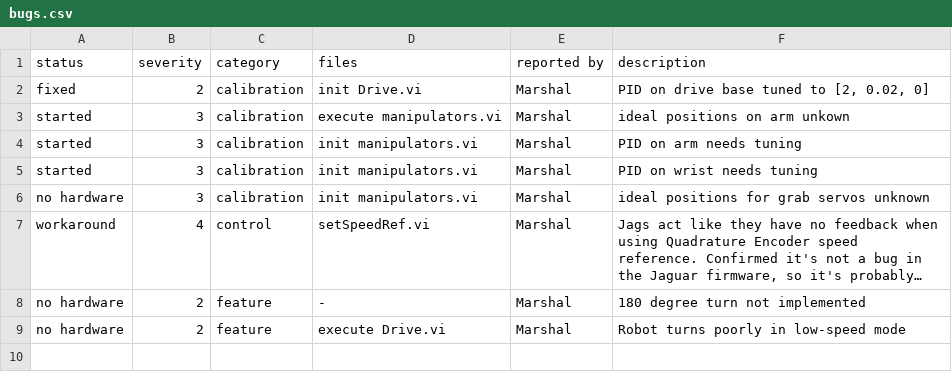
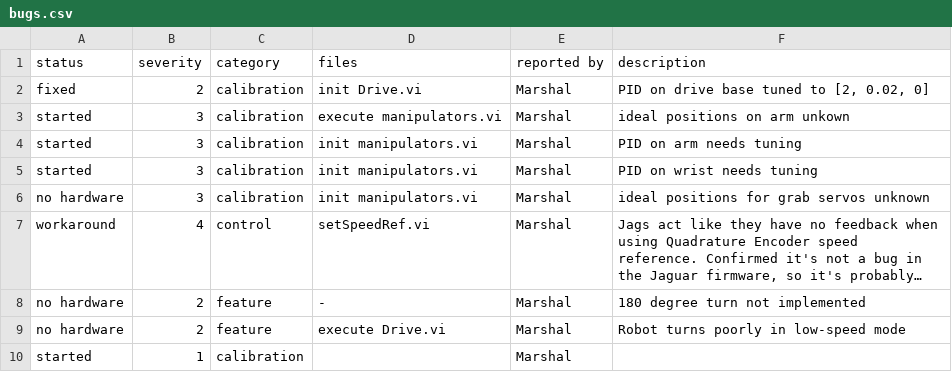
Before and after one commit to kamocat/ThunderTech_3213, a CSV file: bugs.csv, drawn as a sheet; long unchanged cells end in …; the diff names each change by its address in the sheet, - before the commit and + after, or states it on an @@ line.

Commit message:
Updated values in configuration file

```diff
--- a/bugs.csv
+++ b/bugs.csv
+row 10: started | 1 | calibration |  | Marshal
```
Also changed, not shown: 3 other files.
